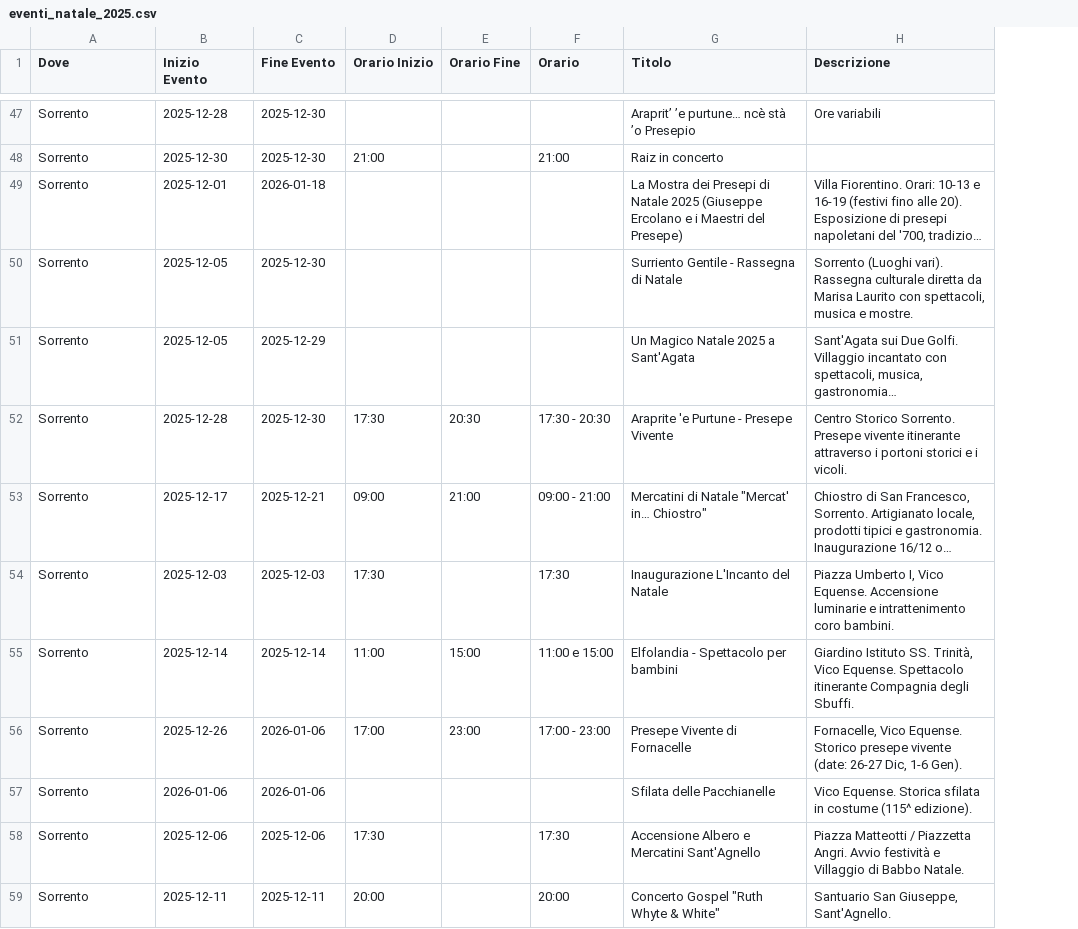
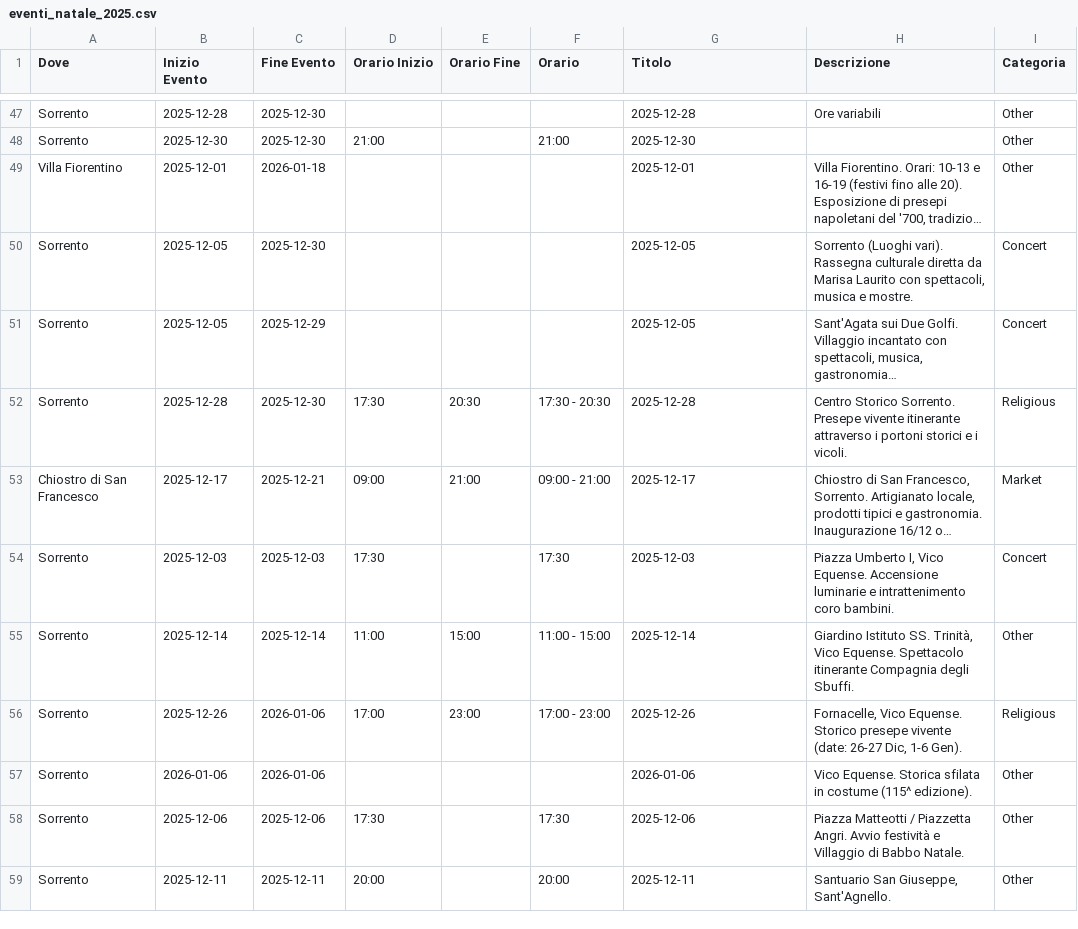
Before and after one commit to mich-de/events2025, a CSV file: eventi_natale_2025.csv, drawn as a sheet; only a part is shown, gaps mark what is left out; long unchanged cells end in …; the diff covers the shown part only; the diff names each change by its address in the sheet, - before the commit and + after, or states it on an @@ line.

```diff
--- a/eventi_natale_2025.csv
+++ b/eventi_natale_2025.csv
+column I (Categoria), rows 47-59: Other | Other | Other | Concert | Concert | Religious | Market | Concert | Other | Religious | Other | Other | Other
-G47 (Titolo): Araprit’ ’e purtune… ncè stà ’o Presepio
+G47 (Titolo): 2025-12-28
-G48 (Titolo): Raiz in concerto
+G48 (Titolo): 2025-12-30
-A49 (Dove): Sorrento
+A49 (Dove): Villa Fiorentino
-G49 (Titolo): La Mostra dei Presepi di Natale 2025 (Giuseppe Ercolano e i Maestri del Presepe)
+G49 (Titolo): 2025-12-01
-G50 (Titolo): Surriento Gentile - Rassegna di Natale
+G50 (Titolo): 2025-12-05
-G51 (Titolo): Un Magico Natale 2025 a Sant'Agata
+G51 (Titolo): 2025-12-05
-G52 (Titolo): Araprite 'e Purtune - Presepe Vivente
+G52 (Titolo): 2025-12-28
-A53 (Dove): Sorrento
+A53 (Dove): Chiostro di San Francesco
-G53 (Titolo): Mercatini di Natale "Mercat' in… Chiostro"
+G53 (Titolo): 2025-12-17
-G54 (Titolo): Inaugurazione L'Incanto del Natale
+G54 (Titolo): 2025-12-03
-F55 (Orario): 11:00 e 15:00
+F55 (Orario): 11:00 - 15:00
-G55 (Titolo): Elfolandia - Spettacolo per bambini
+G55 (Titolo): 2025-12-14
-G56 (Titolo): Presepe Vivente di Fornacelle
+G56 (Titolo): 2025-12-26
-G57 (Titolo): Sfilata delle Pacchianelle
+G57 (Titolo): 2026-01-06
-G58 (Titolo): Accensione Albero e Mercatini Sant'Agnello
+G58 (Titolo): 2025-12-06
-G59 (Titolo): Concerto Gospel "Ruth Whyte & White"
+G59 (Titolo): 2025-12-11
```
Also changed, not shown: 107 edited cells elsewhere in this file.
